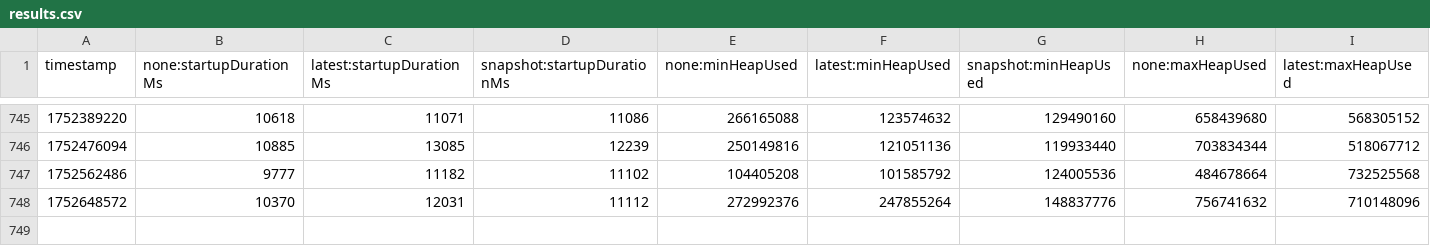
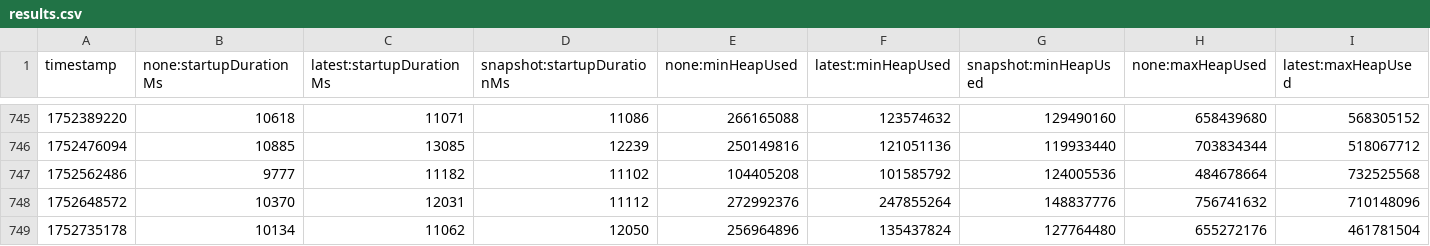
Before and after one commit to moorefu/opentelemetry-java-instrumentation, a CSV file: benchmark-overhead/results/release/results.csv, drawn as a sheet; only a part is shown, gaps mark what is left out; rows hold the shown columns only; the diff names each change by its address in the sheet, - before the commit and + after, or states it on an @@ line.

```diff
--- a/benchmark-overhead/results/release/results.csv
+++ b/benchmark-overhead/results/release/results.csv
+row 749: 1752735178 | 10134 | 11062 | 12050 | 256964896 | 135437824 | 127764480 | 655272176 | 461781504
```
Also changed, not shown: 1 other file.
